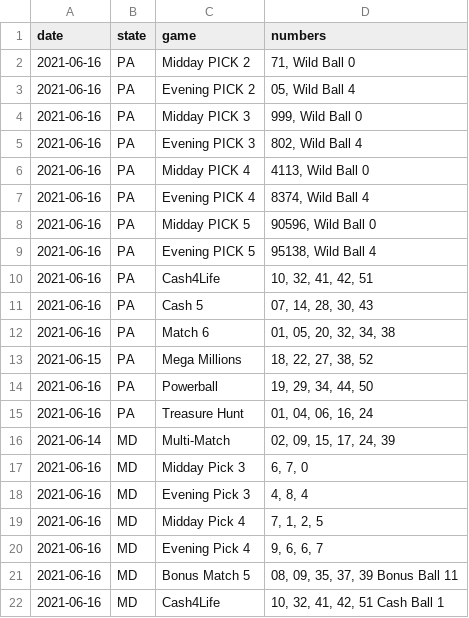
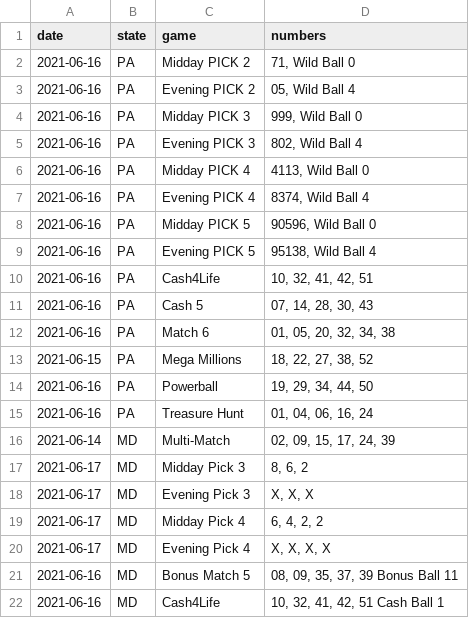
Before and after one commit to jaredwhalen/2021-06-regional-lottery-numbers, a CSV file: lotteries.csv, drawn as a sheet.

Commit message:
New lottery numbers - data updated!

```diff
--- a/lotteries.csv
+++ b/lotteries.csv
@@ -16,6 +16,6 @@
 2021-06-14,"MD","Multi-Match","02, 09, 15, 17, 24, 39"
-2021-06-16,"MD","Midday Pick 3","6, 7, 0"
-2021-06-16,"MD","Evening Pick 3","4, 8, 4"
-2021-06-16,"MD","Midday Pick 4","7, 1, 2, 5"
-2021-06-16,"MD","Evening Pick 4","9, 6, 6, 7"
+2021-06-17,"MD","Midday Pick 3","8, 6, 2"
+2021-06-17,"MD","Evening Pick 3","X, X, X"
+2021-06-17,"MD","Midday Pick 4","6, 4, 2, 2"
+2021-06-17,"MD","Evening Pick 4","X, X, X, X"
 2021-06-16,"MD","Bonus Match 5","08, 09, 35, 37, 39 Bonus Ball 11"
```
